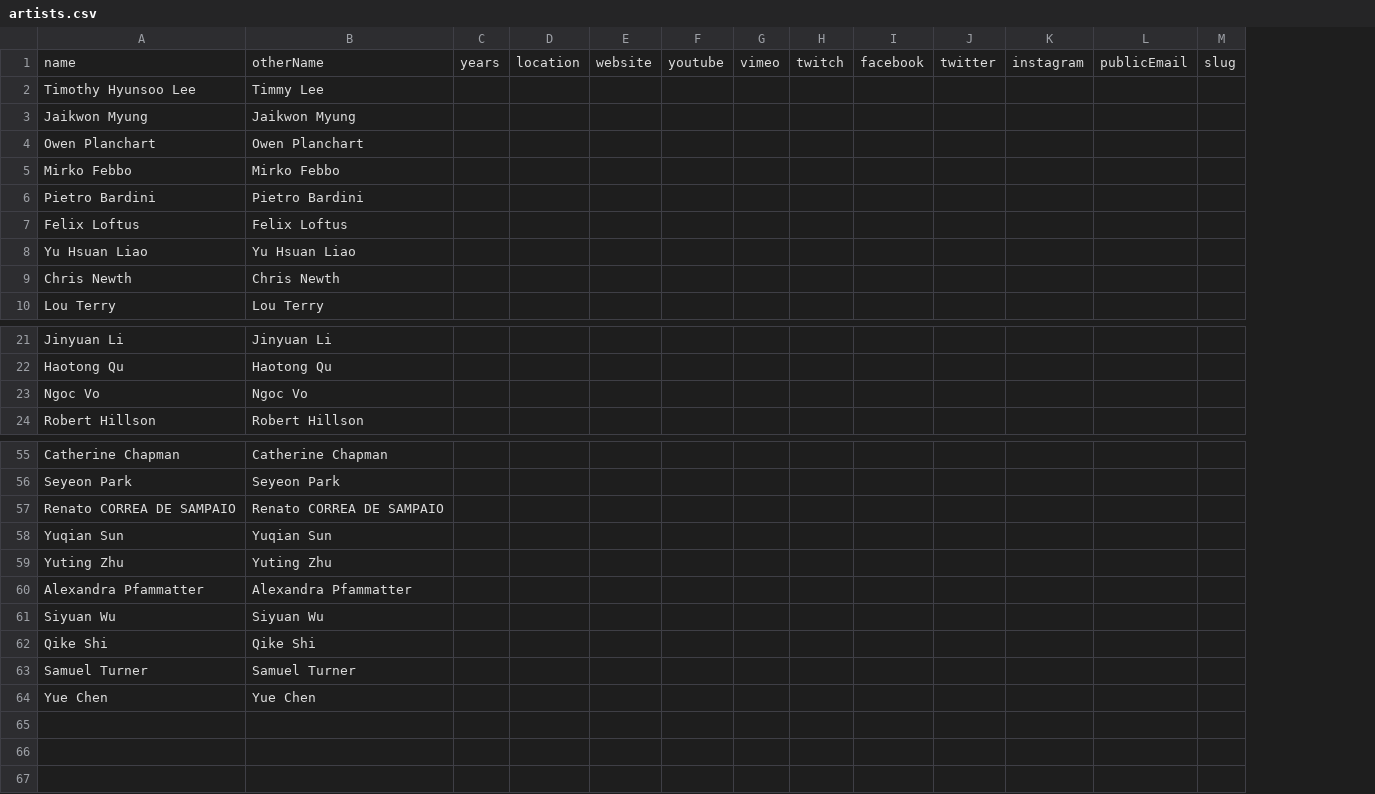
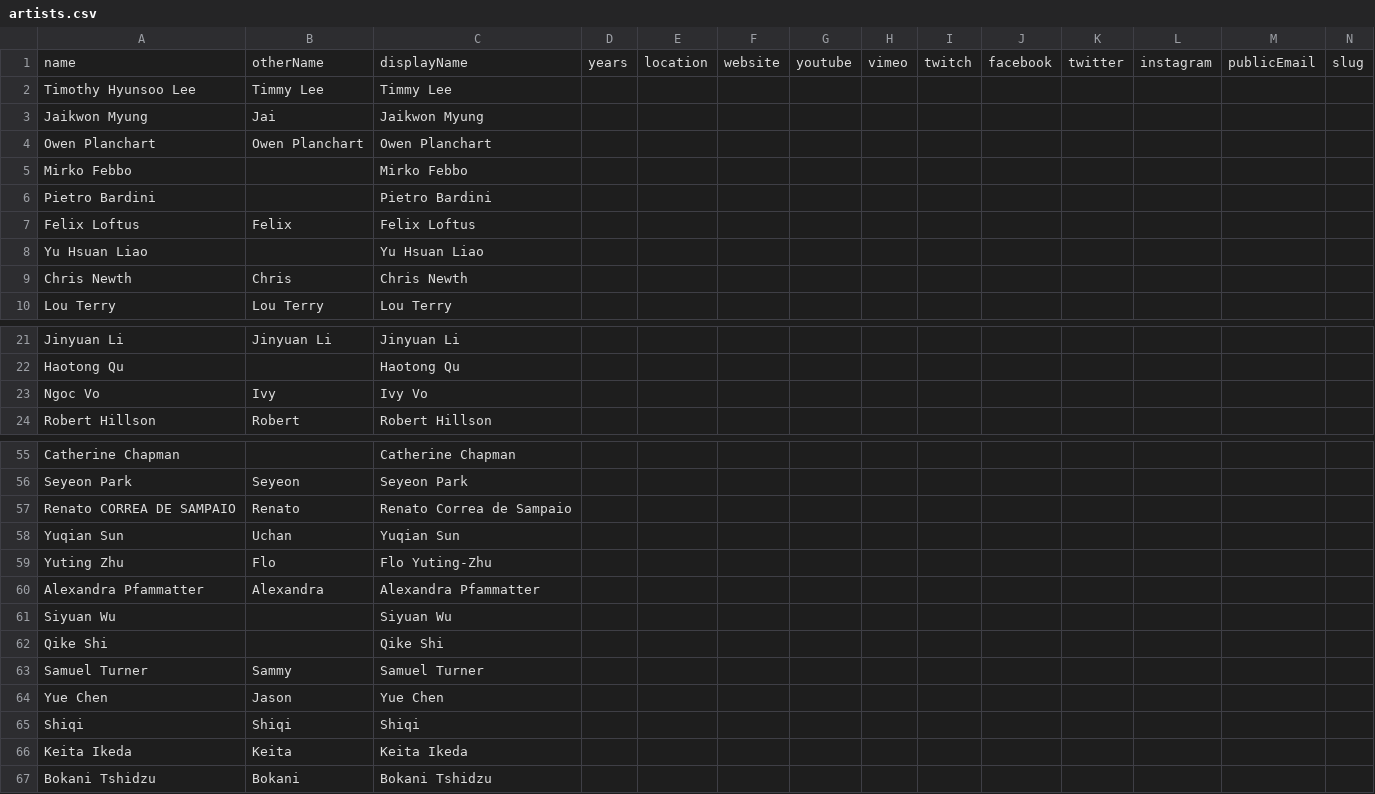
Before and after one commit to goldsmiths-computational-arts/2021.comparts.show, a CSV file: src/utils/data/artists.csv, drawn as a sheet; only a part is shown, gaps mark what is left out; addresses are those after the commit; rows hold the shown columns only; the diff names each change by its address in the sheet, - before the commit and + after, or states it on an @@ line.

```diff
--- a/src/utils/data/artists.csv
+++ b/src/utils/data/artists.csv
+column B, rows 1-10: otherName | Timmy Lee | Jai | Owen Planchart |  |  | Felix |  | Chris | Lou Terry; rows 21-24: Jinyuan Li |  | Ivy | Robert; rows 56-64: Seyeon | Renato | Uchan | Flo | Alexandra |  |  | Sammy | Jason
-C1: otherName
+C1: displayName
-C23: Ngoc Vo
+C23: Ivy Vo
-C57: Renato CORREA DE SAMPAIO
+C57: Renato Correa de Sampaio
-C59: Yuting Zhu
+C59: Flo Yuting-Zhu
+row 65: Shiqi | Shiqi | Shiqi
+row 66: Keita Ikeda | Keita | Keita Ikeda
+row 67: Bokani Tshidzu | Bokani | Bokani Tshidzu
```
Also changed, not shown: 1 other file.
